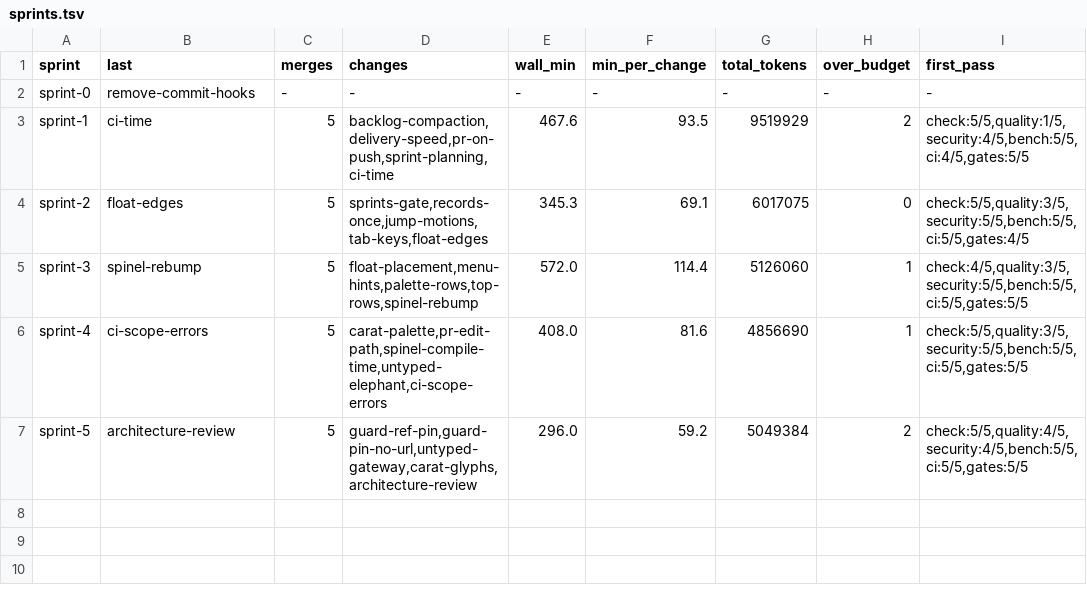
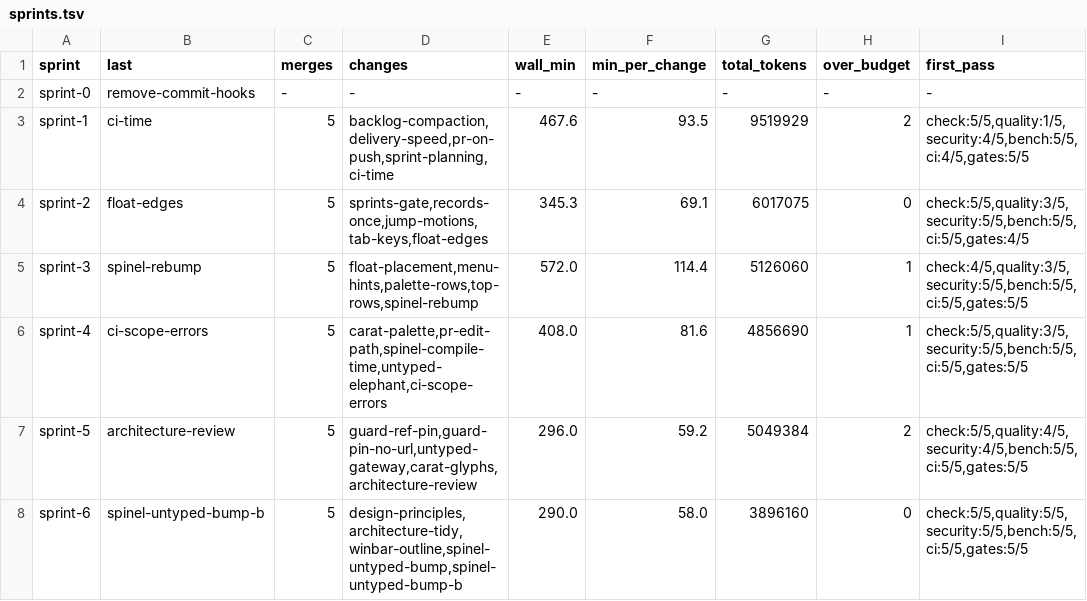
Before and after one commit to oraul/carat, a TSV file: docs/sprints.tsv, drawn as a sheet; the diff names each change by its address in the sheet, - before the commit and + after, or states it on an @@ line.

```diff
--- a/docs/sprints.tsv
+++ b/docs/sprints.tsv
+row 8: sprint-6 | spinel-untyped-bump-b | 5 | design-principles,architecture-tidy,winbar-outline,spinel-untyped-bump,spinel-untyped-bump-b | 290.0 | 58.0 | 3896160 | 0 | check:5/5,quality:5/5,security:5/5,bench:5/5,ci:5/5,gates:5/5
```
Also changed, not shown: docs/metrics.tsv, 2 other files.
